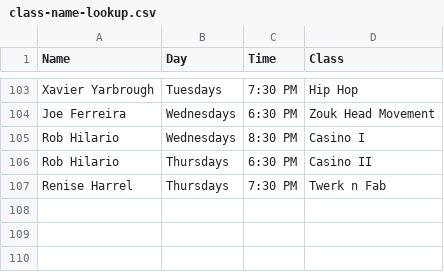
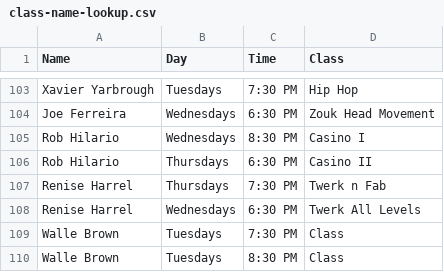
Before and after one commit to powellm4/mindbody-payroll, a CSV file: backend/lookupTables/class-name-lookup.csv, drawn as a sheet; only a part is shown, gaps mark what is left out; the diff names each change by its address in the sheet, - before the commit and + after, or states it on an @@ line.

```diff
--- a/backend/lookupTables/class-name-lookup.csv
+++ b/backend/lookupTables/class-name-lookup.csv
+row 108: Renise Harrel | Wednesdays | 6:30 PM | Twerk All Levels
+row 109: Walle Brown | Tuesdays | 7:30 PM | Class
+row 110: Walle Brown | Tuesdays | 8:30 PM | Class
```
Also changed, not shown: backend/lookupTables/pricing-options.csv, 9 other files.
